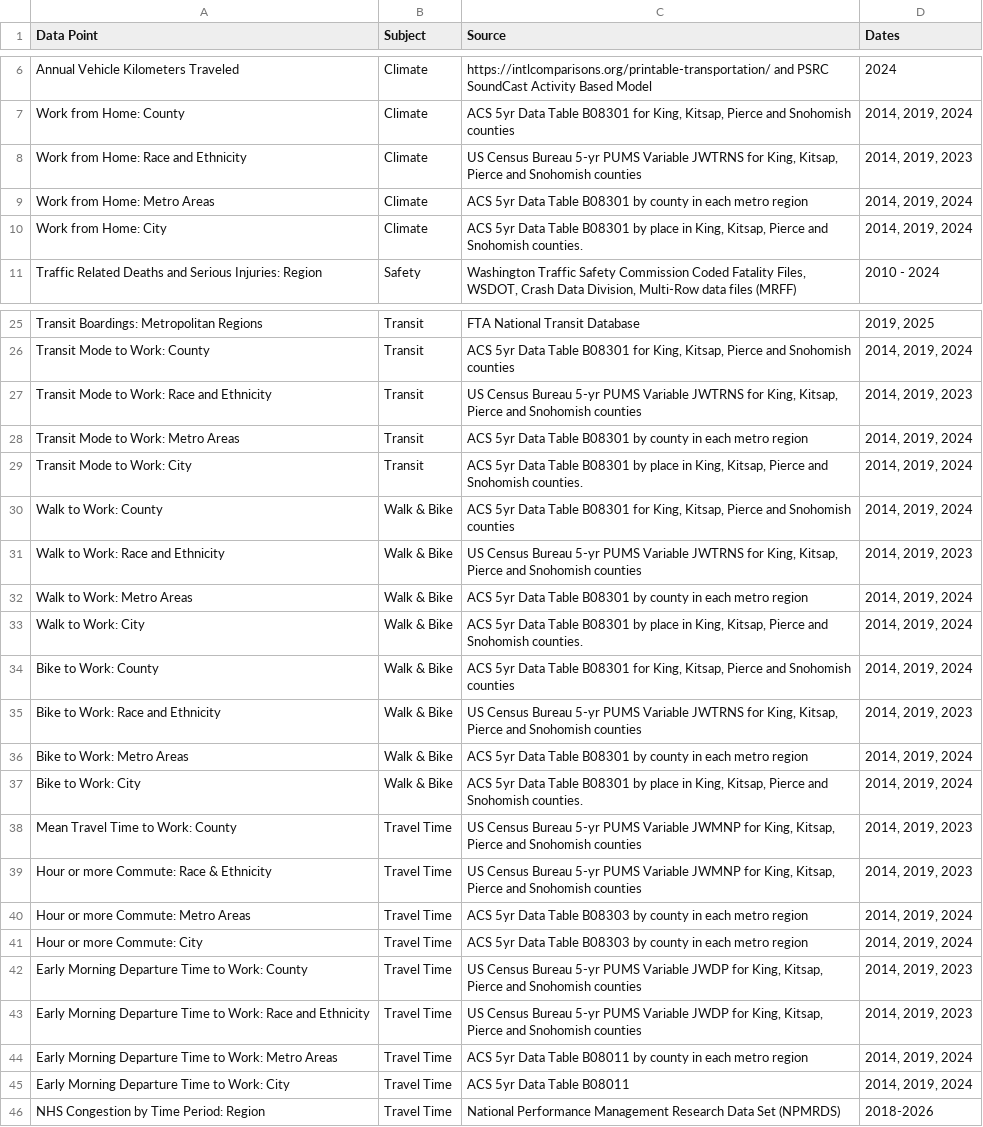
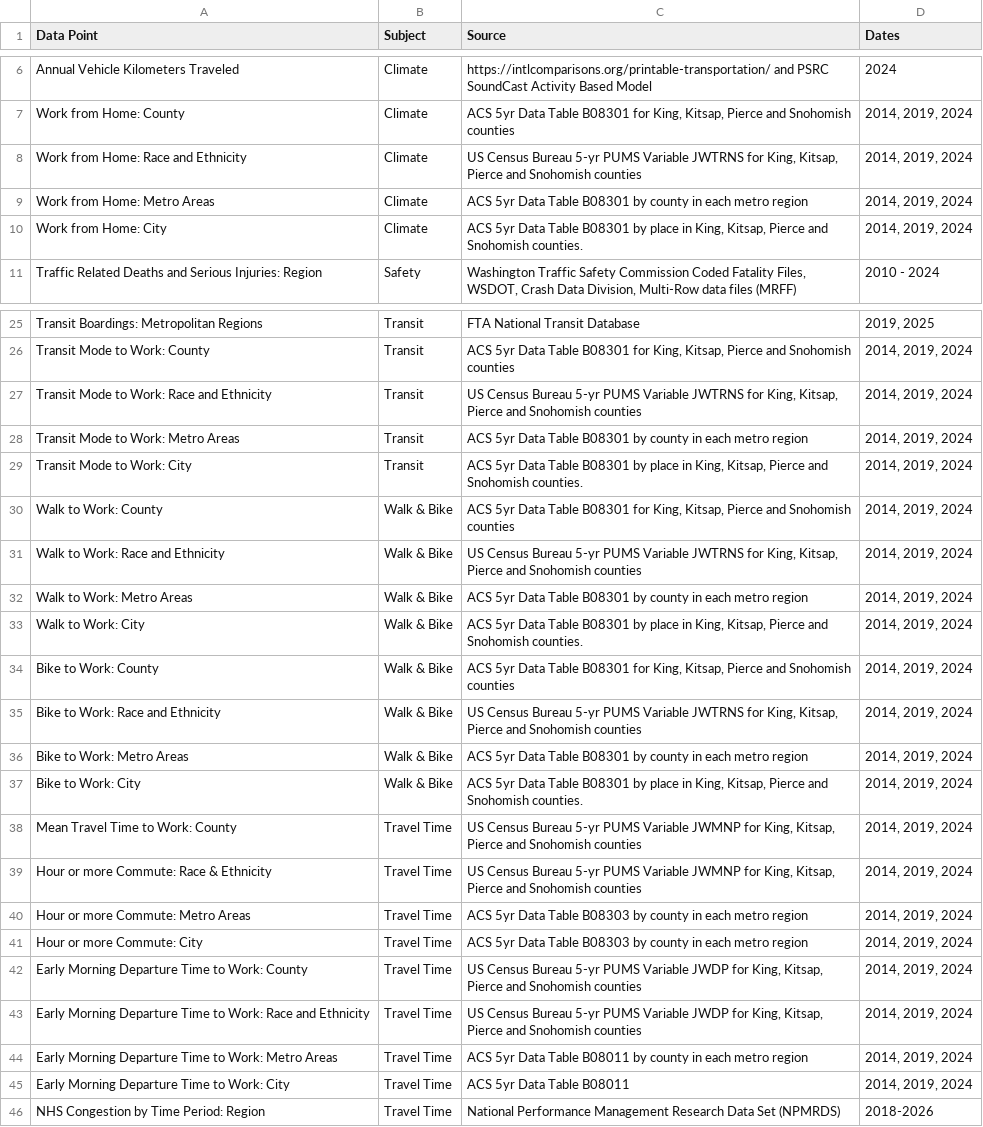
Before and after one commit to psrc/rtp-dashboard, a CSV file: data/source_information.csv, drawn as a sheet; only a part is shown, gaps mark what is left out.

```diff
--- a/data/source_information.csv
+++ b/data/source_information.csv
@@ -7,3 +7,3 @@ Annual Vehicle Kilometers Traveled,Climate,https://intlcomparisons.org/printable
 Work from Home: County,Climate,"ACS 5yr Data Table B08301 for King, Kitsap, Pierce and Snohomish counties","2014, 2019, 2024"
-Work from Home: Race and Ethnicity,Climate,"US Census Bureau 5-yr PUMS Variable JWTRNS for King, Kitsap, Pierce and Snohomish counties","2014, 2019, 2023"
+Work from Home: Race and Ethnicity,Climate,"US Census Bureau 5-yr PUMS Variable JWTRNS for King, Kitsap, Pierce and Snohomish counties","2014, 2019, 2024"
 Work from Home: Metro Areas,Climate,ACS 5yr Data Table B08301 by county in each metro region,"2014, 2019, 2024"
@@ -26,3 +26,3 @@ Transit Boardings: Metropolitan Regions,Transit,FTA National Transit Database ,"
 Transit Mode to Work: County,Transit,"ACS 5yr Data Table B08301 for King, Kitsap, Pierce and Snohomish counties","2014, 2019, 2024"
-Transit Mode to Work: Race and Ethnicity,Transit,"US Census Bureau 5-yr PUMS Variable JWTRNS for King, Kitsap, Pierce and Snohomish counties","2014, 2019, 2023"
+Transit Mode to Work: Race and Ethnicity,Transit,"US Census Bureau 5-yr PUMS Variable JWTRNS for King, Kitsap, Pierce and Snohomish counties","2014, 2019, 2024"
 Transit Mode to Work: Metro Areas,Transit,ACS 5yr Data Table B08301 by county in each metro region,"2014, 2019, 2024"
@@ -30,3 +30,3 @@ Transit Mode to Work: City,Transit,"ACS 5yr Data Table B08301 by place in King,
 Walk to Work: County,Walk & Bike,"ACS 5yr Data Table B08301 for King, Kitsap, Pierce and Snohomish counties","2014, 2019, 2024"
-Walk to Work: Race and Ethnicity,Walk & Bike,"US Census Bureau 5-yr PUMS Variable JWTRNS for King, Kitsap, Pierce and Snohomish counties","2014, 2019, 2023"
+Walk to Work: Race and Ethnicity,Walk & Bike,"US Census Bureau 5-yr PUMS Variable JWTRNS for King, Kitsap, Pierce and Snohomish counties","2014, 2019, 2024"
 Walk to Work: Metro Areas,Walk & Bike,ACS 5yr Data Table B08301 by county in each metro region,"2014, 2019, 2024"
@@ -34,11 +34,11 @@ Walk to Work: City,Walk & Bike,"ACS 5yr Data Table B08301 by place in King, Kits
 Bike to Work: County,Walk & Bike,"ACS 5yr Data Table B08301 for King, Kitsap, Pierce and Snohomish counties","2014, 2019, 2024"
-Bike to Work: Race and Ethnicity,Walk & Bike,"US Census Bureau 5-yr PUMS Variable JWTRNS for King, Kitsap, Pierce and Snohomish counties","2014, 2019, 2023"
+Bike to Work: Race and Ethnicity,Walk & Bike,"US Census Bureau 5-yr PUMS Variable JWTRNS for King, Kitsap, Pierce and Snohomish counties","2014, 2019, 2024"
 Bike to Work: Metro Areas,Walk & Bike,ACS 5yr Data Table B08301 by county in each metro region,"2014, 2019, 2024"
 Bike to Work: City,Walk & Bike,"ACS 5yr Data Table B08301 by place in King, Kitsap, Pierce and Snohomish counties.","2014, 2019, 2024"
-Mean Travel Time to Work: County,Travel Time,"US Census Bureau 5-yr PUMS Variable JWMNP for King, Kitsap, Pierce and Snohomish counties","2014, 2019, 2023"
-Hour or more Commute: Race & Ethnicity,Travel Time,"US Census Bureau 5-yr PUMS Variable JWMNP for King, Kitsap, Pierce and Snohomish counties","2014, 2019, 2023"
+Mean Travel Time to Work: County,Travel Time,"US Census Bureau 5-yr PUMS Variable JWMNP for King, Kitsap, Pierce and Snohomish counties","2014, 2019, 2024"
+Hour or more Commute: Race & Ethnicity,Travel Time,"US Census Bureau 5-yr PUMS Variable JWMNP for King, Kitsap, Pierce and Snohomish counties","2014, 2019, 2024"
 Hour or more Commute: Metro Areas,Travel Time,ACS 5yr Data Table B08303 by county in each metro region,"2014, 2019, 2024"
 Hour or more Commute: City,Travel Time,ACS 5yr Data Table B08303 by county in each metro region,"2014, 2019, 2024"
-Early Morning Departure Time to Work: County,Travel Time,"US Census Bureau 5-yr PUMS Variable JWDP for King, Kitsap, Pierce and Snohomish counties","2014, 2019, 2023"
-Early Morning Departure Time to Work: Race and Ethnicity,Travel Time,"US Census Bureau 5-yr PUMS Variable JWDP for King, Kitsap, Pierce and Snohomish counties","2014, 2019, 2023"
+Early Morning Departure Time to Work: County,Travel Time,"US Census Bureau 5-yr PUMS Variable JWDP for King, Kitsap, Pierce and Snohomish counties","2014, 2019, 2024"
+Early Morning Departure Time to Work: Race and Ethnicity,Travel Time,"US Census Bureau 5-yr PUMS Variable JWDP for King, Kitsap, Pierce and Snohomish counties","2014, 2019, 2024"
 Early Morning Departure Time to Work: Metro Areas,Travel Time,ACS 5yr Data Table B08011 by county in each metro region,"2014, 2019, 2024"
```
Also changed, not shown: data/page_text.csv, data/summary_information.csv, 14 other files.
